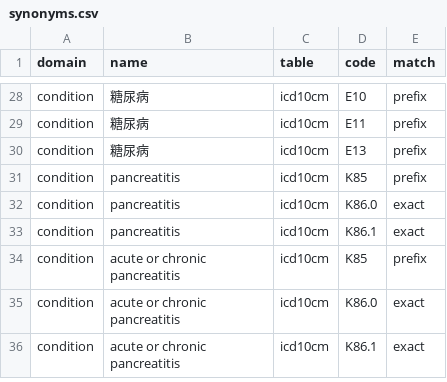
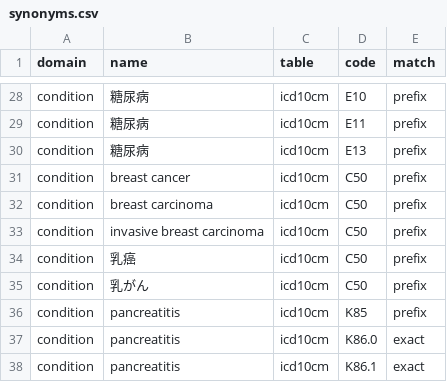
Before and after one commit to zandis/Auto-GPT, a CSV file: trialbox/services/criteria_compiler/terminology/src/synonyms.csv, drawn as a sheet; only a part is shown, gaps mark what is left out; the shorter side is filled out with more unchanged rows; the diff names each change by its address in the sheet, - before the commit and + after, or states it on an @@ line.

```diff
--- a/trialbox/services/criteria_compiler/terminology/src/synonyms.csv
+++ b/trialbox/services/criteria_compiler/terminology/src/synonyms.csv
+row 31: condition | breast cancer | icd10cm | C50 | prefix
+row 32: condition | breast carcinoma | icd10cm | C50 | prefix
+row 33: condition | invasive breast carcinoma | icd10cm | C50 | prefix
+row 34: condition | 乳癌 | icd10cm | C50 | prefix
+row 35: condition | 乳がん | icd10cm | C50 | prefix
```
Also changed, not shown: 5 other files.
